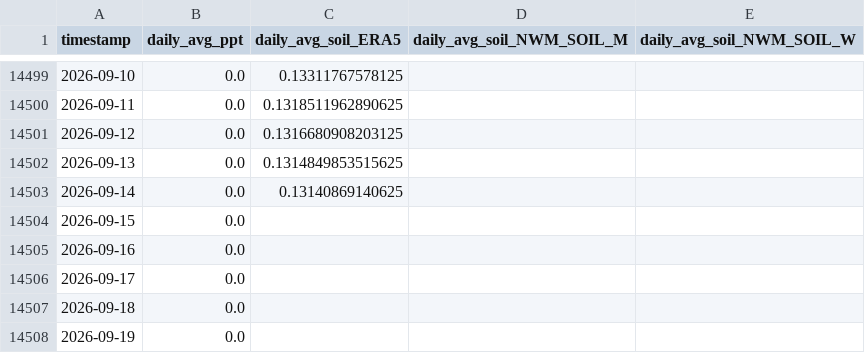
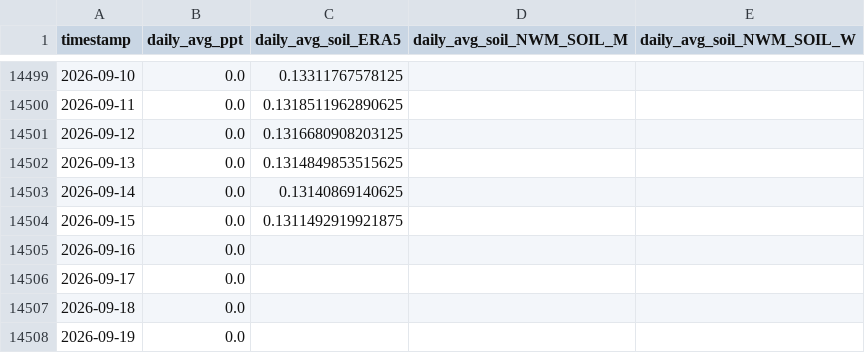
Before and after one commit to AntonioAPDL/antonio-aguirre.github.io, a CSV file: climate_daily_ppt_soil.csv, drawn as a sheet; only a part is shown, gaps mark what is left out.

```diff
--- a/climate_daily_ppt_soil.csv
+++ b/climate_daily_ppt_soil.csv
@@ -14503,3 +14503,3 @@ timestamp,daily_avg_ppt,daily_avg_soil_ERA5,daily_avg_soil_NWM_SOIL_M,daily_avg_
 2026-09-14,0.0,0.13140869140625,,
-2026-09-15,0.0,,,
+2026-09-15,0.0,0.1311492919921875,,
 2026-09-16,0.0,,,
```
Also changed, not shown: climate_series_status.csv, soil_moisture_data/soil_moisture_big_trees_daily_avg_1987_2023.csv, 2 other files.
